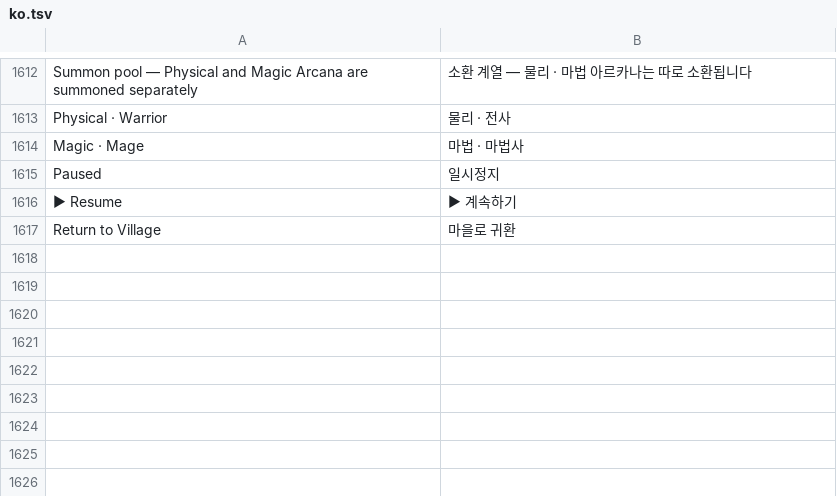
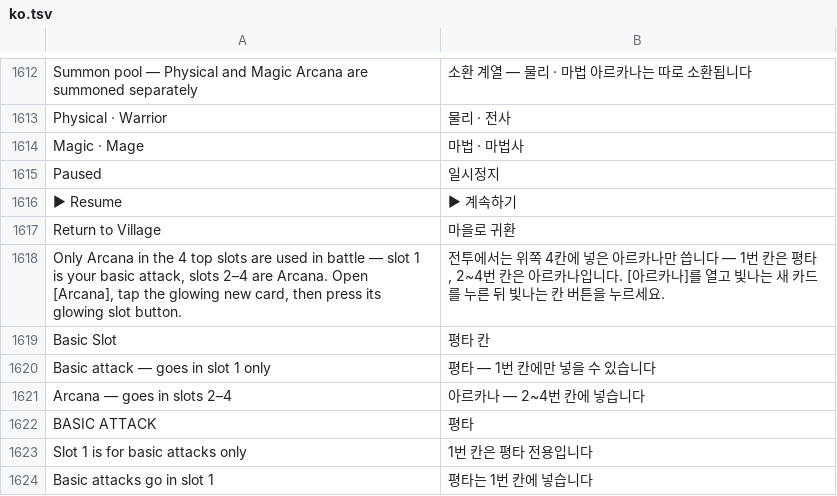
Before and after one commit to rkdtjsdh092970-sketch/dungeon-slash, a TSV file: roblox/lang/ko.tsv, drawn as a sheet; only a part is shown, gaps mark what is left out.

```diff
--- a/roblox/lang/ko.tsv
+++ b/roblox/lang/ko.tsv
@@ -1617 +1617,8 @@ Paused	일시정지
 Return to Village	마을로 귀환
+Only Arcana in the 4 top slots are used in battle — slot 1 is your basic attack, slots 2–4 are Arcana. Open [Arcana], tap the glowing new card, then press its glowing slot button.	전투에서는 위쪽 4칸에 넣은 아르카나만 씁니다 — 1번 칸은 평타, 2~4번 칸은 아르카나입니다. [아르카나]를 열고 빛나는 새 카드를 누른 뒤 빛나는 칸 버튼을 누르세요.
+Basic Slot	평타 칸
+Basic attack — goes in slot 1 only	평타 — 1번 칸에만 넣을 수 있습니다
+Arcana — goes in slots 2–4	아르카나 — 2~4번 칸에 넣습니다
+BASIC ATTACK	평타
+Slot 1 is for basic attacks only	1번 칸은 평타 전용입니다
+Basic attacks go in slot 1	평타는 1번 칸에 넣습니다
```
Also changed, not shown: 8 other files.
